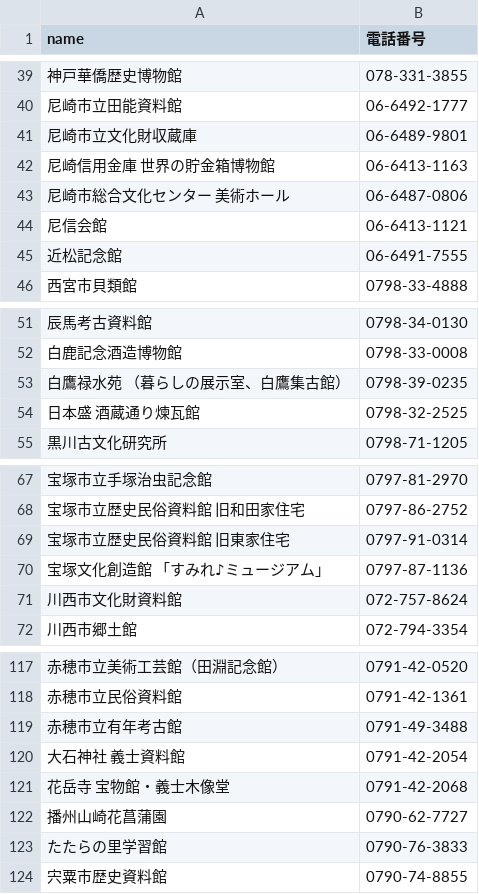
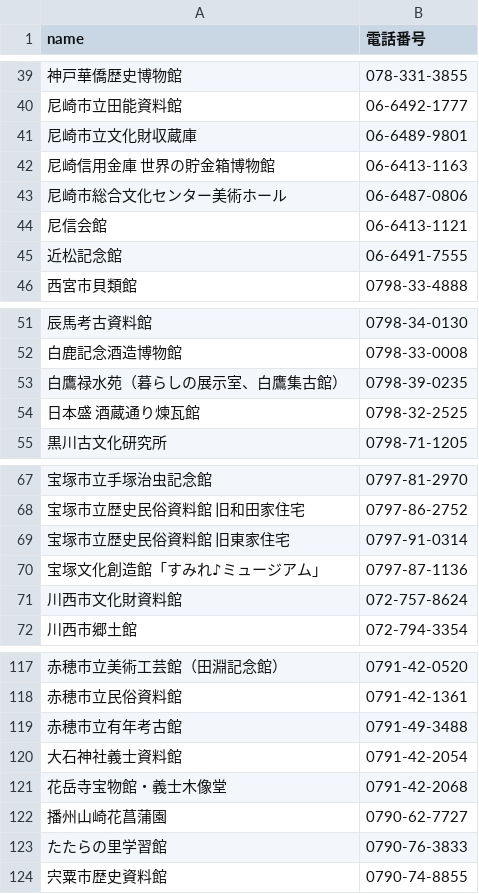
Before and after one commit to hkwi/our-data, a CSV file: kokoron.csv, drawn as a sheet; only a part is shown, gaps mark what is left out; the diff covers the shown part only; the diff names each change by its address in the sheet, - before the commit and + after, or states it on an @@ line.

```diff
--- a/kokoron.csv
+++ b/kokoron.csv
-A43 (name): 尼崎市総合文化センター 美術ホール
+A43 (name): 尼崎市総合文化センター美術ホール
-A53 (name): 白鷹禄水苑 （暮らしの展示室、白鷹集古館）
+A53 (name): 白鷹禄水苑（暮らしの展示室、白鷹集古館）
-A70 (name): 宝塚文化創造館 「すみれ♪ミュージアム」
+A70 (name): 宝塚文化創造館「すみれ♪ミュージアム」
-A120 (name): 大石神社 義士資料館
+A120 (name): 大石神社義士資料館
-A121 (name): 花岳寺 宝物館・義士木像堂
+A121 (name): 花岳寺宝物館・義士木像堂
```
Also changed, not shown: 23 edited cells elsewhere in this file.
